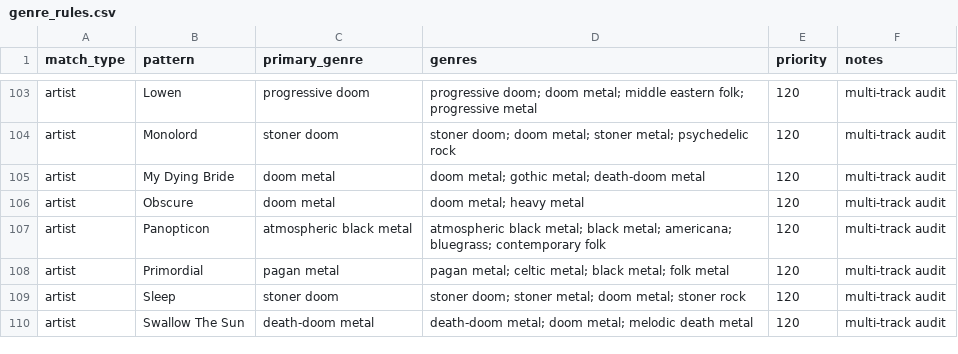
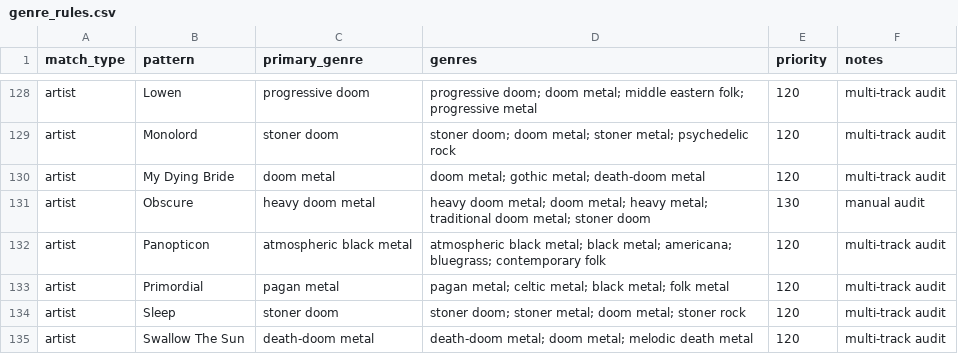
Before and after one commit to maxkrut/music-library-dashboard, a CSV file: data/genre_rules.csv, drawn as a sheet; only a part is shown, gaps mark what is left out; the diff covers the shown part only.

Commit message:
Tighten README tables and refine genres

```diff
--- a/data/genre_rules.csv
+++ b/data/genre_rules.csv
@@ -105,3 +130,3 @@ artist,Monolord,stoner doom,stoner doom; doom metal; stoner metal; psychedelic r
 artist,My Dying Bride,doom metal,doom metal; gothic metal; death-doom metal,120,multi-track audit
-artist,Obscure,doom metal,doom metal; heavy metal,120,multi-track audit
+artist,Obscure,heavy doom metal,heavy doom metal; doom metal; heavy metal; traditional doom metal; stoner doom,130,manual audit
 artist,Panopticon,atmospheric black metal,atmospheric black metal; black metal; americana; bluegrass; contemporary folk,120,multi-track audit
```
Also changed, not shown: 25 added rows elsewhere in this file, 16 other files.
